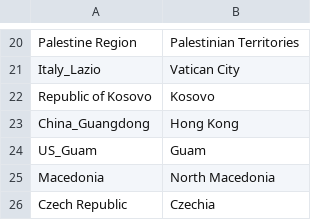
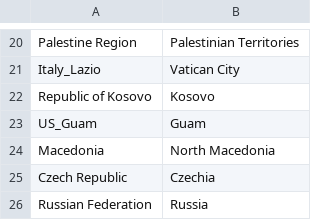
Before and after one commit to fariskonnakkadan/organicmaps-rider, a CSV file: data/countries_synonyms.csv, drawn as a sheet; only a part is shown, gaps mark what is left out; removed rows and columns are numbered as before the commit, all else as after; the diff names each change by its address in the sheet, - before the commit and + after, or states it on an @@ line.

```diff
--- a/data/countries_synonyms.csv
+++ b/data/countries_synonyms.csv
-row 23: China_Guangdong | Hong Kong
+row 26: Russian Federation | Russia
```
Also changed, not shown: data/borders_vs_osm.csv, data/old_vs_new.csv, 53 other files.
